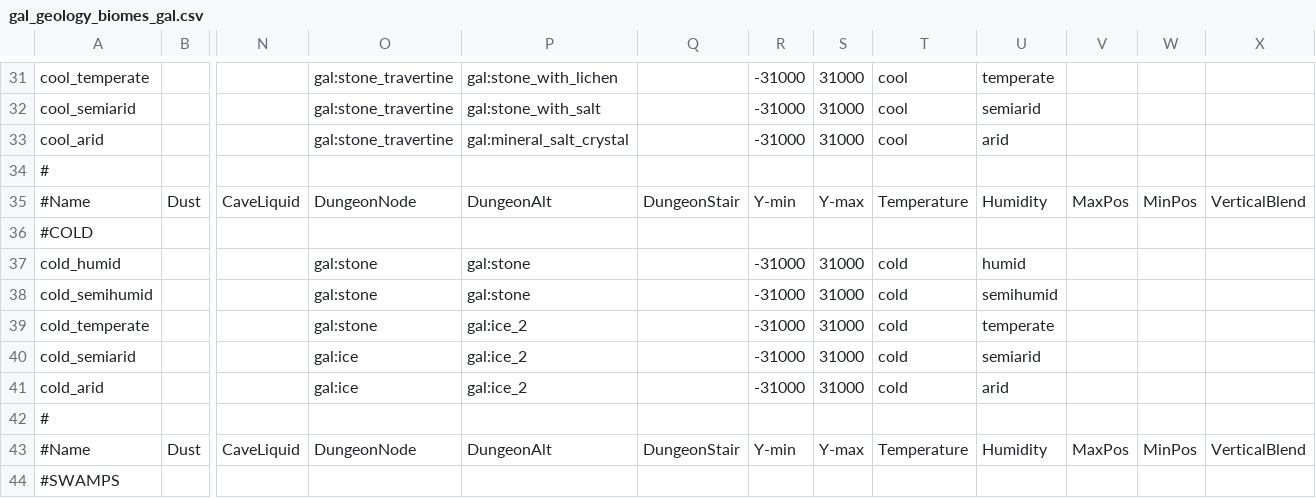
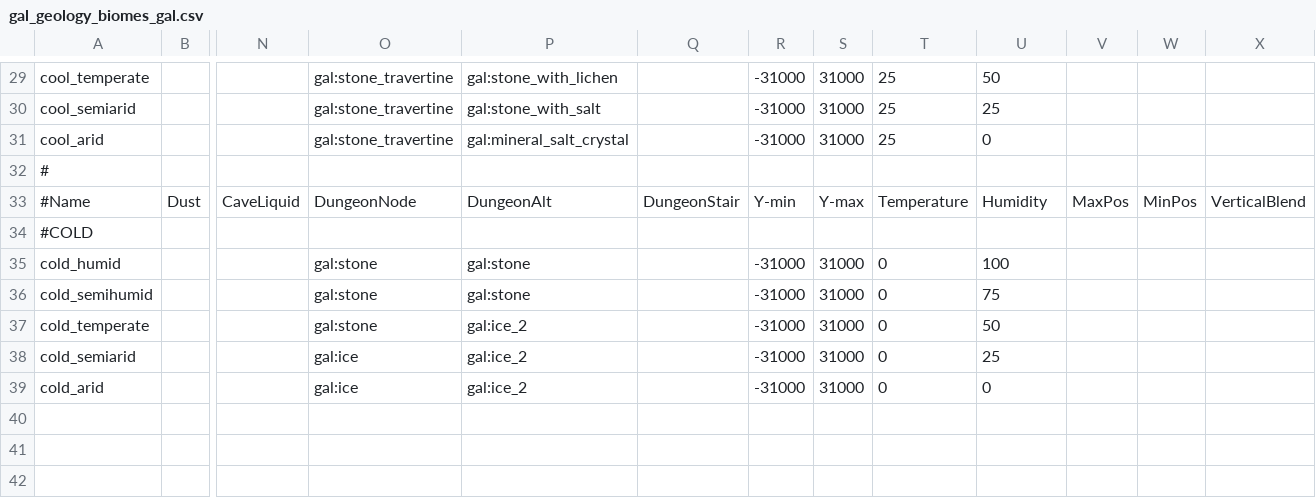
Before and after one commit to ShadMOrdre/gal, a CSV file: gal_geology_biomes_gal.csv, drawn as a sheet; only a part is shown, gaps mark what is left out; removed rows and columns are numbered as before the commit, all else as after; rows hold the shown columns only; the diff covers the shown part only; the diff names each change by its address in the sheet, - before the commit and + after, or states it on an @@ line.

```diff
--- a/gal_geology_biomes_gal.csv
+++ b/gal_geology_biomes_gal.csv
-T29:T31: cool
+T29:T31: 25
-U29: temperate
+U29: 50
-U30: semiarid
+U30: 25
-U31: arid
+U31: 0
-T35:T39: cold
+T35:T39: 0
-U35: humid
+U35: 100
-U36: semihumid
+U36: 75
-U37: temperate
+U37: 50
-U38: semiarid
+U38: 25
-U39: arid
+U39: 0
-row 42: #
-row 43: #Name | Dust | CaveLiquid | DungeonNode | DungeonAlt | DungeonStair | Y-min | Y-max | Temperature | Humidity | MaxPos | MinPos | VerticalBlend
-row 44: #SWAMPS
```
Also changed, not shown: 2 removed rows and 34 edited cells elsewhere in this file, gal_ecology_trees_nodes.csv, gal_ecosystems_new.csv, 14 other files.
